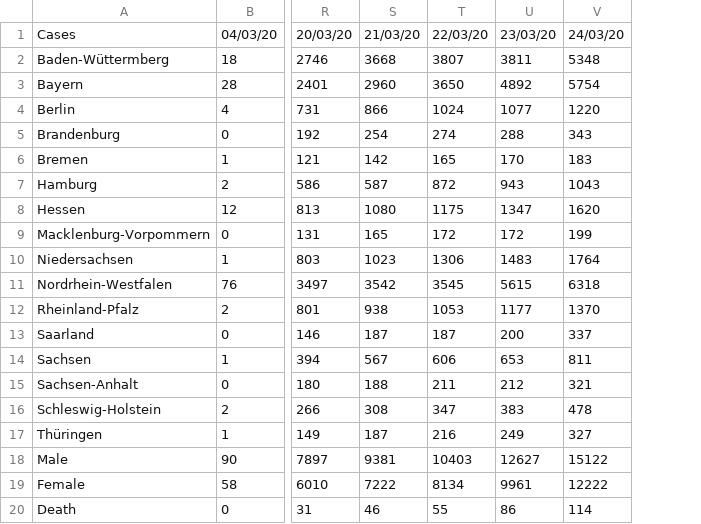
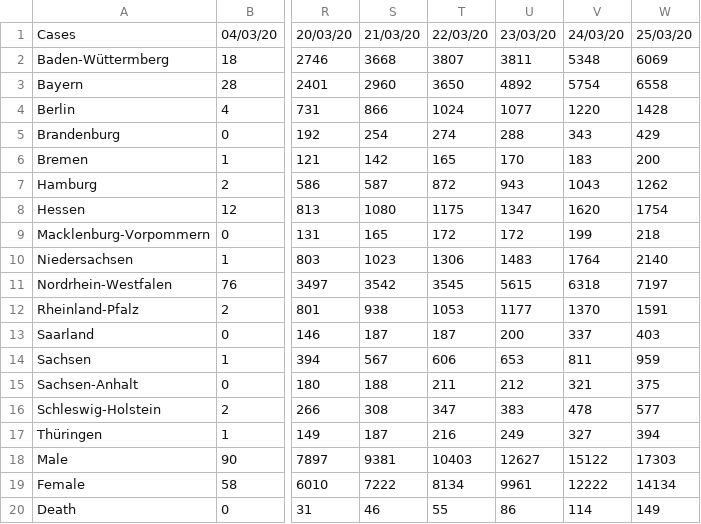
Before and after one commit to isnani/covid19-germany-data, a CSV file: covid19_de.csv, drawn as a sheet; only a part is shown, gaps mark what is left out; the diff names each change by its address in the sheet, - before the commit and + after, or states it on an @@ line.

```diff
--- a/covid19_de.csv
+++ b/covid19_de.csv
+column W, rows 1-20: 25/03/20 | 6069 | 6558 | 1428 | 429 | 200 | 1262 | 1754 | 218 | 2140 | 7197 | 1591 | 403 | 959 | 375 | 577 | 394 | 17303 | 14134 | 149
```
Also changed, not shown: covid19_de_death.csv.
